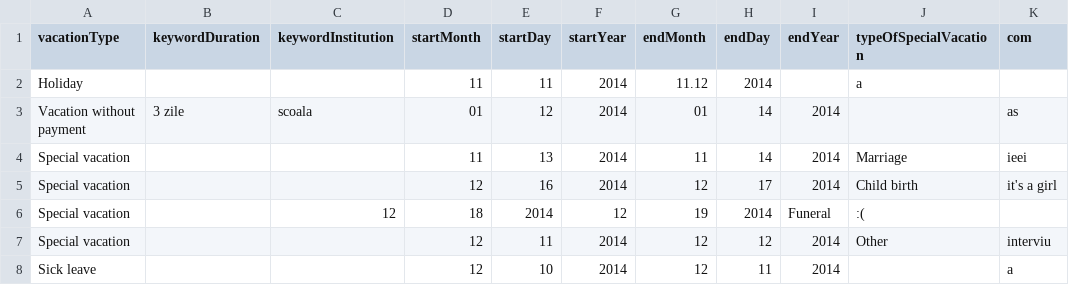
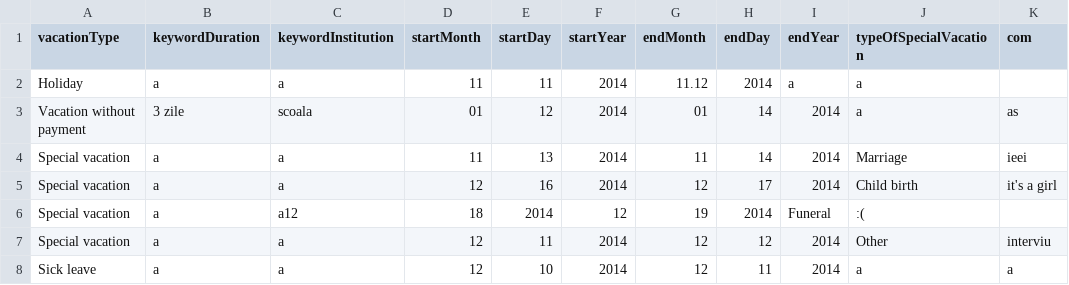
Before and after one commit to cristaoiegas/new-vacation-tool, a CSV file: resource/Input.csv, drawn as a sheet.

```diff
--- a/resource/Input.csv
+++ b/resource/Input.csv
@@ -1,8 +1,8 @@
 vacationType,keywordDuration,keywordInstitution,startMonth,startDay,startYear,endMonth,endDay,endYear,typeOfSpecialVacation,com
-"Holiday","","",11,11,2014,11.12,2014,"","a"
-"Vacation without payment","3 zile","scoala",01,12,2014,01,14,2014,"","as"
-"Special vacation","","",11,13,2014,11,14,2014,"Marriage","ieei"
-"Special vacation","","",12,16,2014,12,17,2014,"Child birth","it's a girl"
-"Special vacation","",""12,18,2014,12,19,2014,"Funeral",":("
-"Special vacation","","",12,11,2014,12,12,2014,"Other","interviu"
-"Sick leave","","",12,10,2014,12,11,2014,"","a"
+"Holiday","a","a",11,11,2014,11.12,2014,"a","a"
+"Vacation without payment","3 zile","scoala",01,12,2014,01,14,2014,"a","as"
+"Special vacation","a","a",11,13,2014,11,14,2014,"Marriage","ieei"
+"Special vacation","a","a",12,16,2014,12,17,2014,"Child birth","it's a girl"
+"Special vacation","a","a"12,18,2014,12,19,2014,"Funeral",":("
+"Special vacation","a","a",12,11,2014,12,12,2014,"Other","interviu"
+"Sick leave","a","a",12,10,2014,12,11,2014,"a","a"
```
Also changed, not shown: 2 other files.
